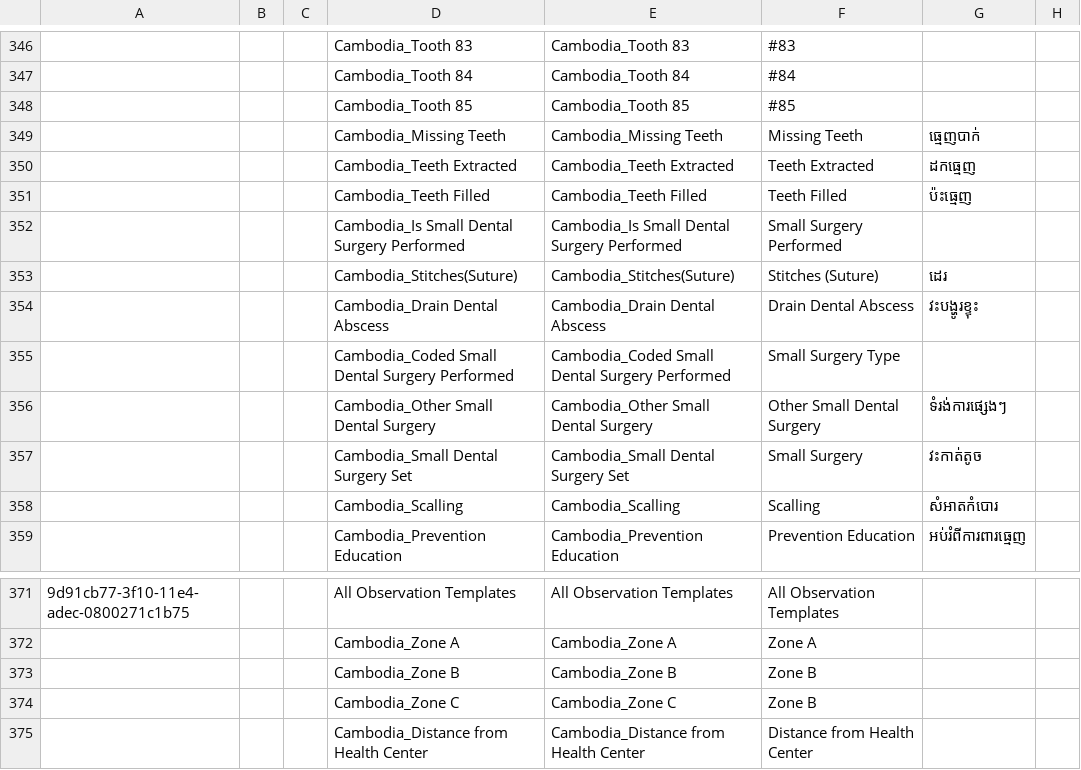
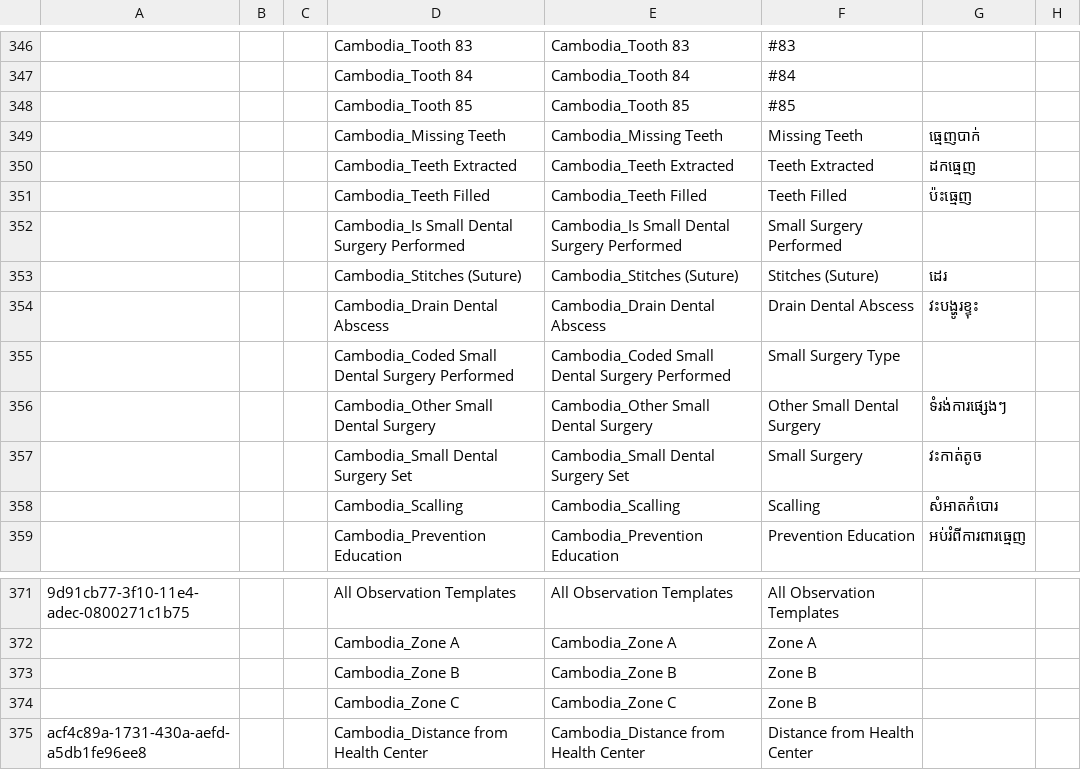
Before and after one commit to rbuisson/openmrs-config-omrs2018, a CSV file: configuration/concepts/concepts.csv, drawn as a sheet; only a part is shown, gaps mark what is left out; the diff names each change by its address in the sheet, - before the commit and + after, or states it on an @@ line.

Commit message:
BAHMNI-17: Translate the 'Distance from Health Center' attribute
	modified:   configuration/messageproperties/impl_en.properties
	modified:   configuration/messageproperties/impl_km.properties

```diff
--- a/configuration/concepts/concepts.csv
+++ b/configuration/concepts/concepts.csv
-D353: Cambodia_Stitches(Suture)
+D353: Cambodia_Stitches (Suture)
-E353: Cambodia_Stitches(Suture)
+E353: Cambodia_Stitches (Suture)
-A375: (empty)
+A375: acf4c89a-1731-430a-aefd-a5db1fe96ee8
```
Also changed, not shown: 2 other files.
